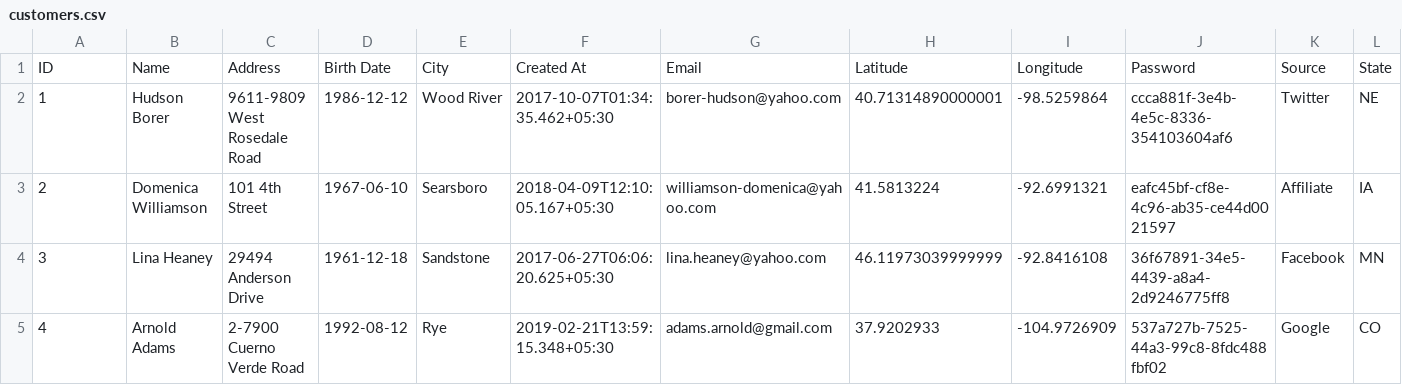
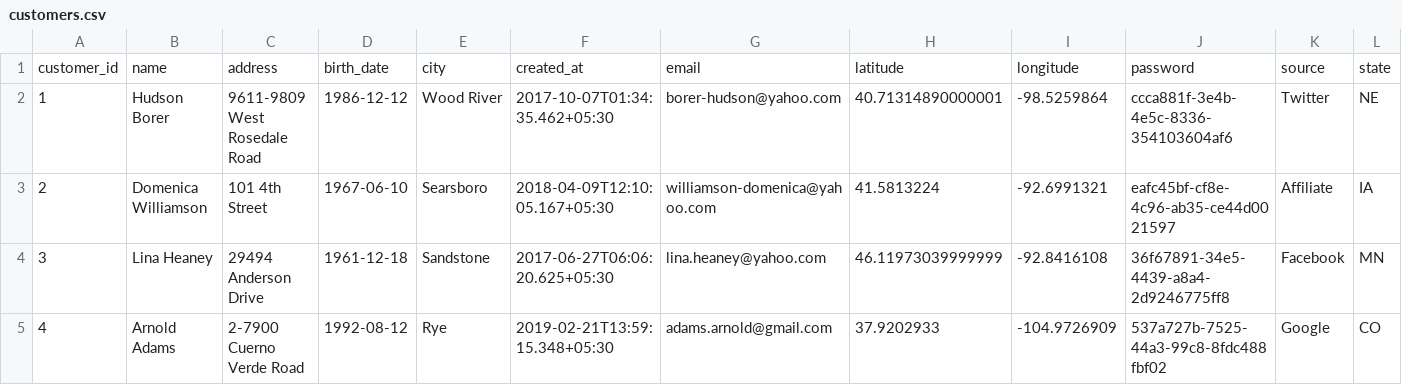
Before and after one commit to theabrahamaudu/sales-pipeline-kafka-spark, a CSV file: data/customers.csv, drawn as a sheet; only a part is shown; removed rows and columns are numbered as before the commit, all else as after; rows hold the shown columns only; the diff names each change by its address in the sheet, - before the commit and + after, or states it on an @@ line.

Commit message:
Data pipeline working

```diff
--- a/data/customers.csv
+++ b/data/customers.csv
-row 1: ID | Name | Address | Birth Date | City | Created At | Email | Latitude | Longitude | Password | Source | State
+row 1: customer_id | name | address | birth_date | city | created_at | email | latitude | longitude | password | source | state
```
Also changed, not shown: 6 other files.
